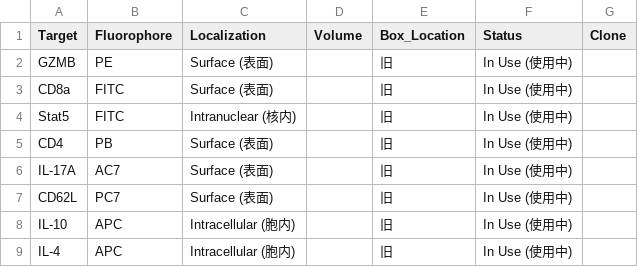
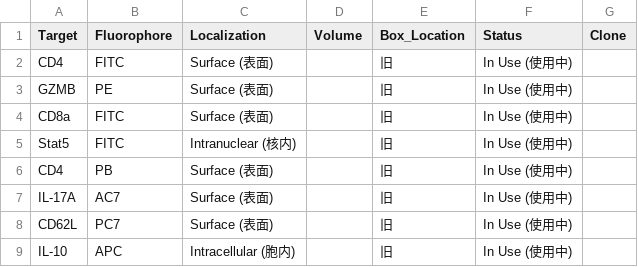
Before and after one commit to Zwww404/antibody-app, a CSV file: backups/antibodies_2026-08-13.csv, drawn as a sheet; only a part is shown; the shorter side is filled out with more unchanged rows; the diff names each change by its address in the sheet, - before the commit and + after, or states it on an @@ line.

```diff
--- a/backups/antibodies_2026-08-13.csv
+++ b/backups/antibodies_2026-08-13.csv
+row 2: CD4 | FITC | Surface (表面) |  | 旧 | In Use (使用中)
```
